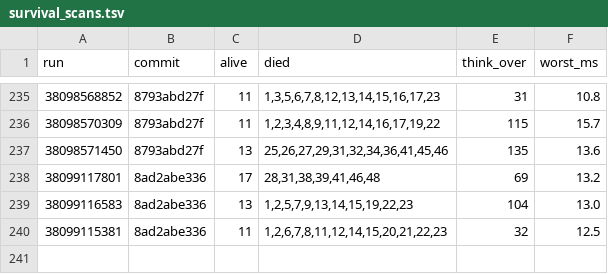
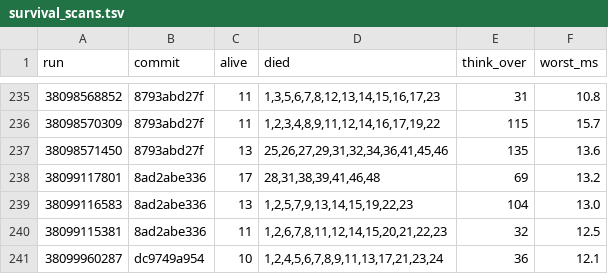
Before and after one commit to briankeegan/GameCreator, a TSV file: games/the-game/ai/eval/survival_scans.tsv, drawn as a sheet; only a part is shown, gaps mark what is left out; the diff names each change by its address in the sheet, - before the commit and + after, or states it on an @@ line.

```diff
--- a/games/the-game/ai/eval/survival_scans.tsv
+++ b/games/the-game/ai/eval/survival_scans.tsv
+row 241: 38099960287 | dc9749a954 | 10 | 1,2,4,5,6,7,8,9,11,13,17,21,23,24 | 36 | 12.1
```
